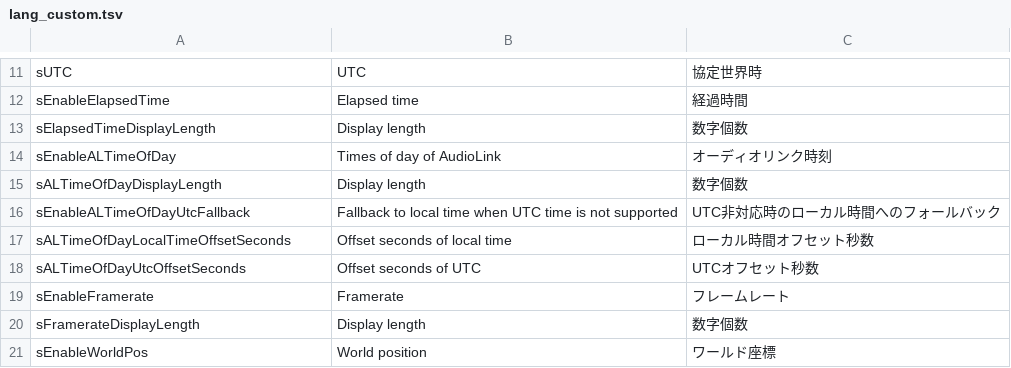
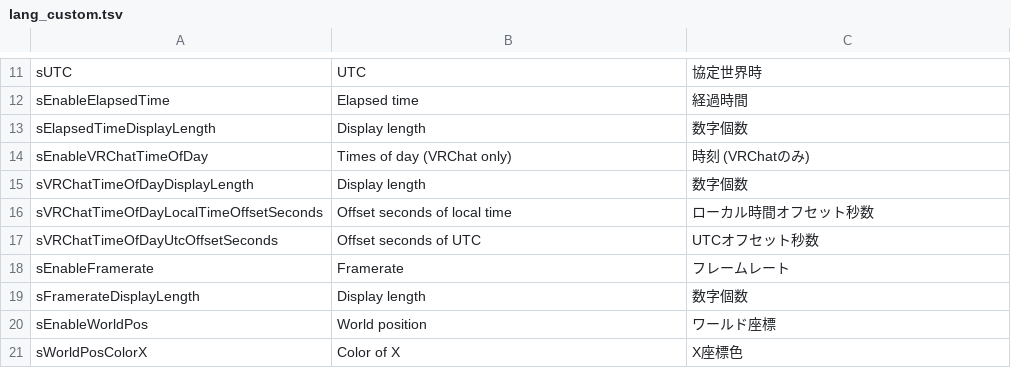
Before and after one commit to koturn/LilKustomShaders, a TSV file: Assets/koturn/LilTextOverlay/Editor/lang_custom.tsv, drawn as a sheet; only a part is shown, gaps mark what is left out; the shorter side is filled out with more unchanged rows.

Commit message:
feat: Retrieve the time variable from VRChat instead of retrieving the time from AudioLink

```diff
--- a/Assets/koturn/LilTextOverlay/Editor/lang_custom.tsv
+++ b/Assets/koturn/LilTextOverlay/Editor/lang_custom.tsv
@@ -13,7 +13,6 @@ sEnableElapsedTime	Elapsed time	経過時間
 sElapsedTimeDisplayLength	Display length	数字個数
-sEnableALTimeOfDay	Times of day of AudioLink	オーディオリンク時刻
-sALTimeOfDayDisplayLength	Display length	数字個数
-sEnableALTimeOfDayUtcFallback	Fallback to local time when UTC time is not supported	UTC非対応時のローカル時間へのフォールバック
-sALTimeOfDayLocalTimeOffsetSeconds	Offset seconds of local time	ローカル時間オフセット秒数
-sALTimeOfDayUtcOffsetSeconds	Offset seconds of UTC	UTCオフセット秒数
+sEnableVRChatTimeOfDay	Times of day (VRChat only)	時刻 (VRChatのみ)
+sVRChatTimeOfDayDisplayLength	Display length	数字個数
+sVRChatTimeOfDayLocalTimeOffsetSeconds	Offset seconds of local time	ローカル時間オフセット秒数
+sVRChatTimeOfDayUtcOffsetSeconds	Offset seconds of UTC	UTCオフセット秒数
 sEnableFramerate	Framerate	フレームレート
```
Also changed, not shown: 9 other files.
